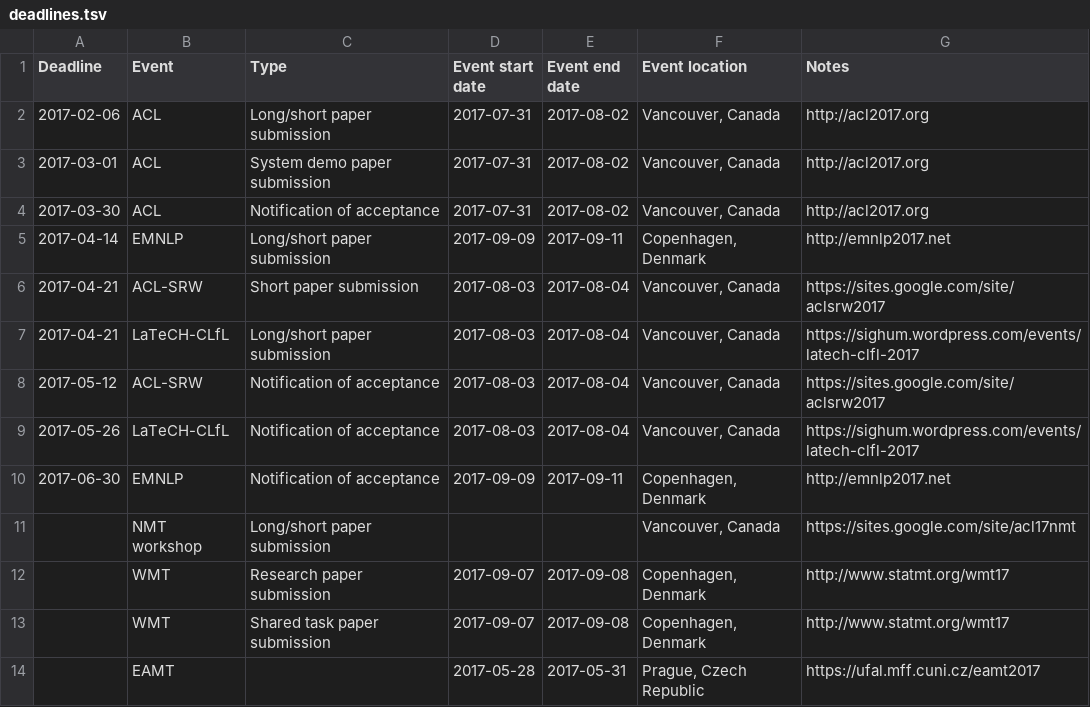
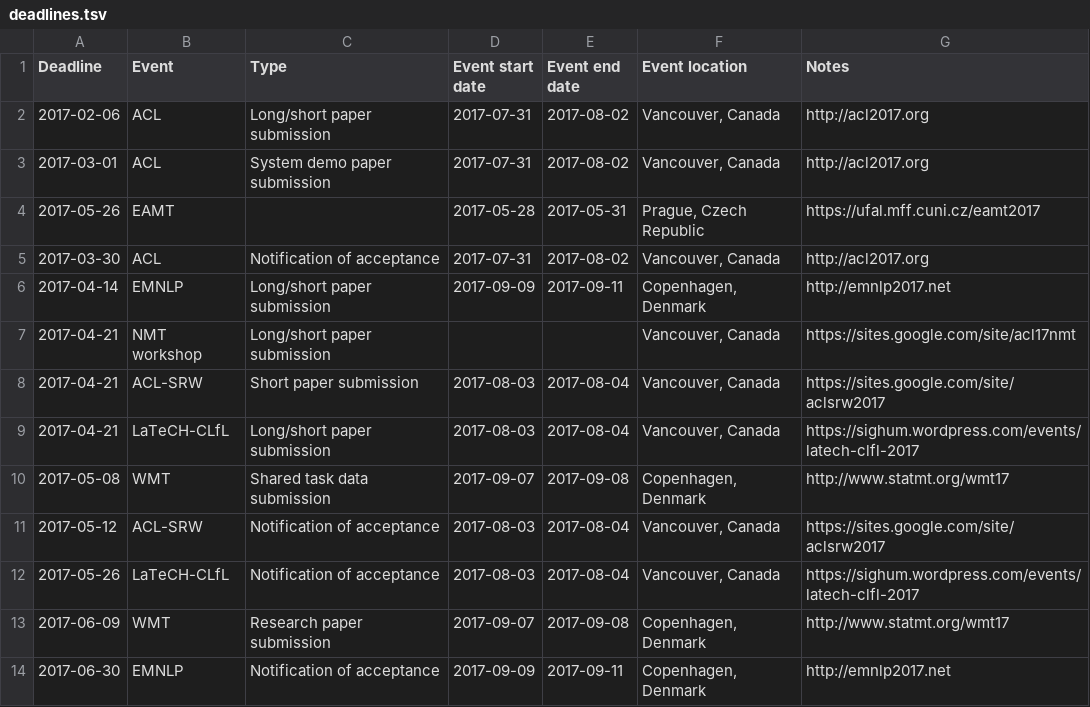
Before and after one commit to dowobeha/deadlines, a TSV file: deadlines.tsv, drawn as a sheet; removed rows and columns are numbered as before the commit, all else as after; the diff names each change by its address in the sheet, - before the commit and + after, or states it on an @@ line.

Commit message:
Added new dates

```diff
--- a/deadlines.tsv
+++ b/deadlines.tsv
+row 4: 2017-05-26 | EAMT |  | 2017-05-28 | 2017-05-31 | Prague, Czech Republic | https://ufal.mff.cuni.cz/eamt2017
+row 7: 2017-04-21 | NMT workshop | Long/short paper submission |  |  | Vancouver, Canada | https://sites.google.com/site/acl17nmt
+row 10: 2017-05-08 | WMT | Shared task data submission | 2017-09-07 | 2017-09-08 | Copenhagen, Denmark | http://www.statmt.org/wmt17
+row 13: 2017-06-09 | WMT | Research paper submission | 2017-09-07 | 2017-09-08 | Copenhagen, Denmark | http://www.statmt.org/wmt17
-row 11:  | NMT workshop | Long/short paper submission |  |  | Vancouver, Canada | https://sites.google.com/site/acl17nmt
-row 12:  | WMT | Research paper submission | 2017-09-07 | 2017-09-08 | Copenhagen, Denmark | http://www.statmt.org/wmt17
-row 13:  | WMT | Shared task paper submission | 2017-09-07 | 2017-09-08 | Copenhagen, Denmark | http://www.statmt.org/wmt17
-row 14:  | EAMT |  | 2017-05-28 | 2017-05-31 | Prague, Czech Republic | https://ufal.mff.cuni.cz/eamt2017
```
